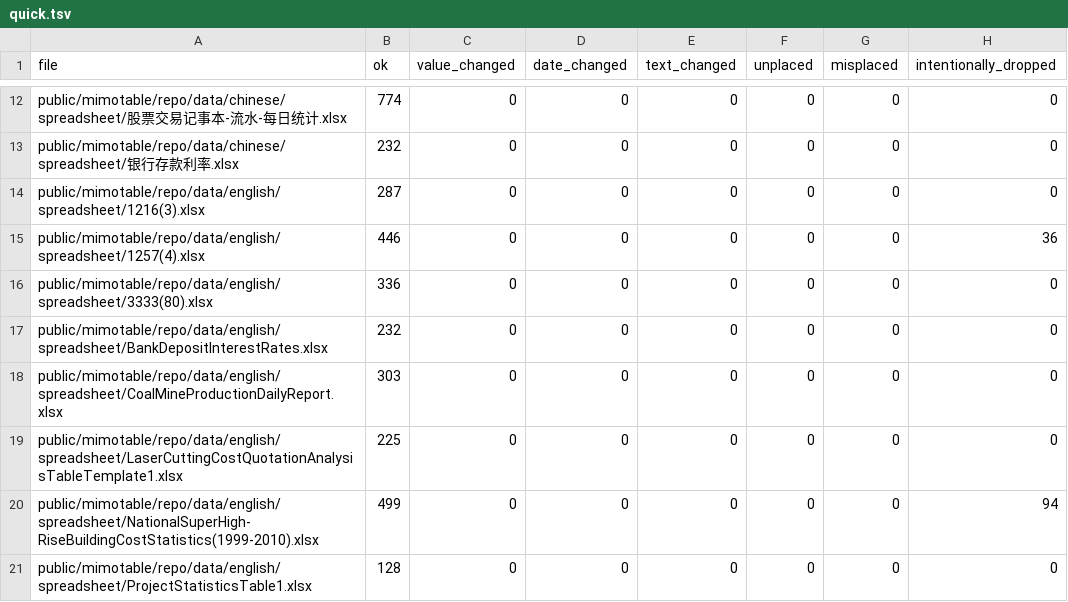
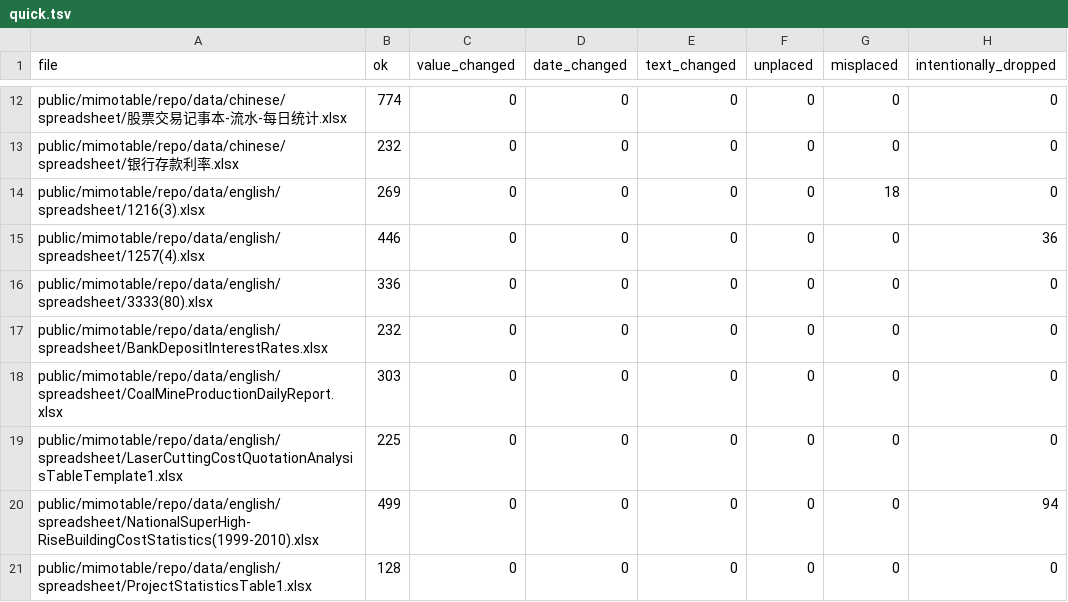
Before and after one commit to 05vukasin/hedgehog, a TSV file: eval/fidelity/quick.tsv, drawn as a sheet; only a part is shown, gaps mark what is left out.

```diff
--- a/eval/fidelity/quick.tsv
+++ b/eval/fidelity/quick.tsv
@@ -13,3 +13,3 @@ public/mimotable/repo/data/chinese/spreadsheet/股票交易记事本-流水-每
 public/mimotable/repo/data/chinese/spreadsheet/银行存款利率.xlsx	232	0	0	0	0	0	0
-public/mimotable/repo/data/english/spreadsheet/1216(3).xlsx	287	0	0	0	0	0	0
+public/mimotable/repo/data/english/spreadsheet/1216(3).xlsx	269	0	0	0	0	18	0
 public/mimotable/repo/data/english/spreadsheet/1257(4).xlsx	446	0	0	0	0	0	36
```
Also changed, not shown: 1 other file.
